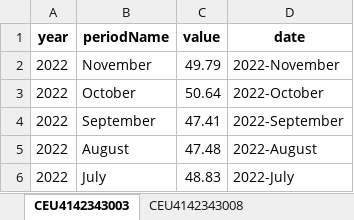
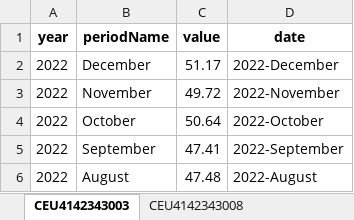
Before and after one commit to derek-cassady/Code-Louisville-Projects, an Excel workbook: BLS_Hourly_Wage/BLS_Report.xlsx, sheet CEU4142343003, drawn as a sheet; only a part is shown; the shorter side is filled out with more unchanged rows; values as stored, in another font and other column widths than the file's, no borders; addresses are those after the commit; the diff names each change by its address in the sheet, - before the commit and + after, or states it on an @@ line.

```diff
--- a/BLS_Hourly_Wage/BLS_Report.xlsx (sheet CEU4142343003)
+++ b/BLS_Hourly_Wage/BLS_Report.xlsx (sheet CEU4142343003)
+row 2: 2022 | December | 51.17 | 2022-December
-C3 (value): 49.79
+C3 (value): 49.72
```
Also changed, not shown: sheet CEU0800000003, sheet CEU0800000008, sheet CEU4142343008, 45 other files.
